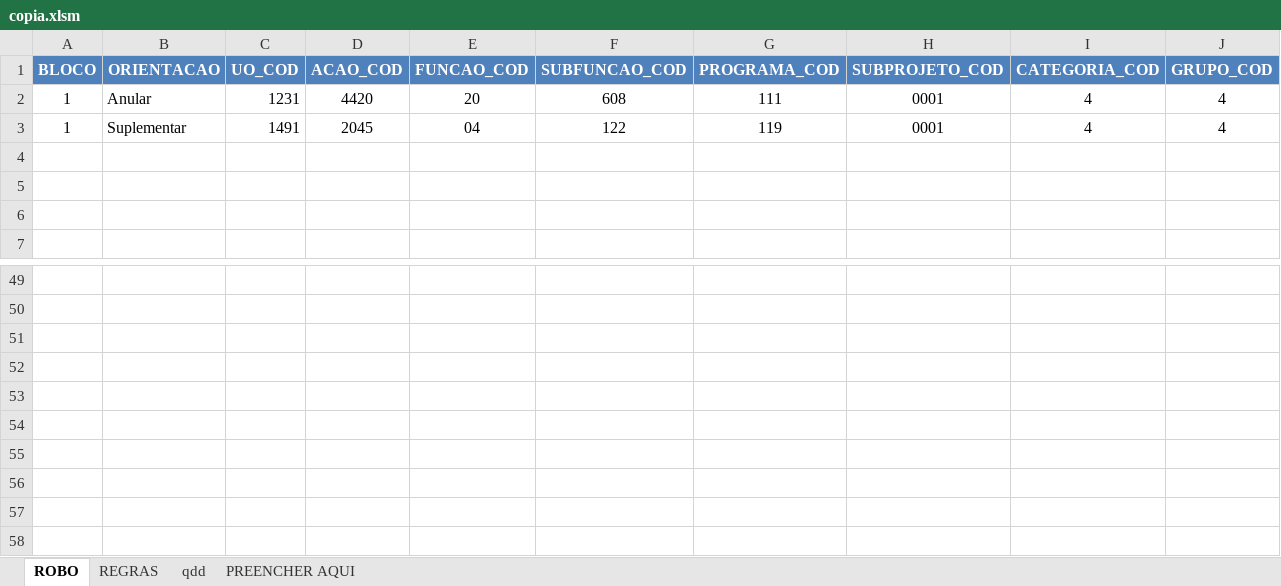
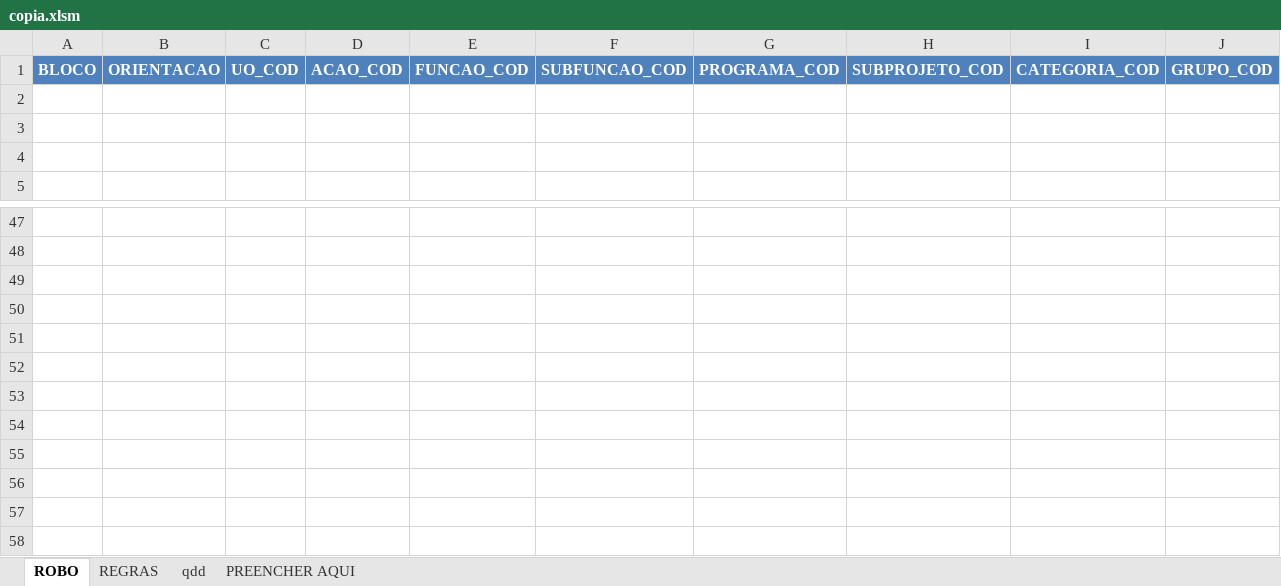
Before and after one commit to splor-mg/siafi-automacao-credito, an Excel workbook: data/copia.xlsm, sheet ROBO, drawn as a sheet; only a part is shown, gaps mark what is left out; values as stored, in another font and other column widths than the file's, no borders; conditional formats and table styles not drawn; removed rows and columns are numbered as before the commit, all else as after; rows hold the shown columns only; the diff names each change by its address in the sheet, - before the commit and + after, or states it on an @@ line.

```diff
--- a/data/copia.xlsm (sheet ROBO)
+++ b/data/copia.xlsm (sheet ROBO)
-row 2: 1 | Anular | 1231 | 4420 | 20 | 608 | 111 | 0001 | 4 | 4
-row 3: 1 | Suplementar | 1491 | 2045 | 04 | 122 | 119 | 0001 | 4 | 4
+row 51: (empty)
+row 52: (empty)
```
Also changed, not shown: sheet PREENCHER AQUI, sheet qdd, formulas that keep their value, hidden cells, 5 other files.
